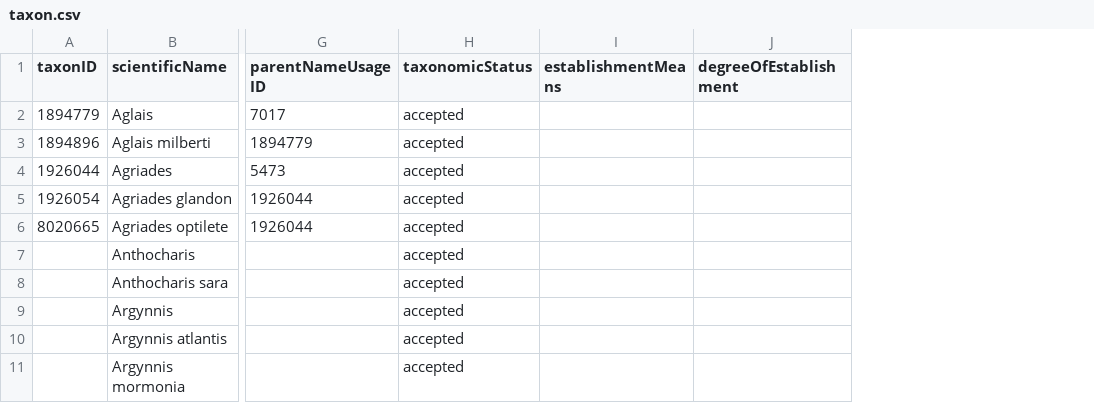
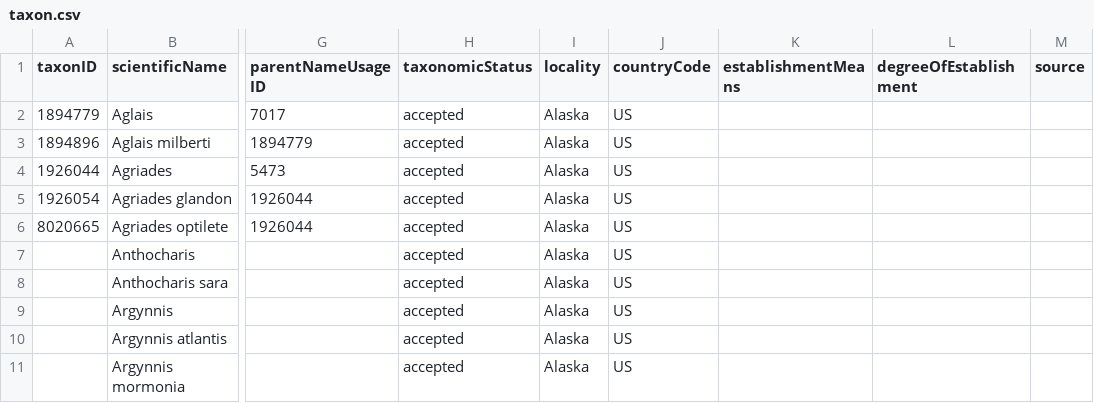
Before and after one commit to Alaska-Entomological-Society/checklistButterfliesAlaska, a CSV file: archive/taxon.csv, drawn as a sheet; only a part is shown, gaps mark what is left out; the diff names each change by its address in the sheet, - before the commit and + after, or states it on an @@ line.

Commit message:
add some distribution fields

```diff
--- a/archive/taxon.csv
+++ b/archive/taxon.csv
+column I (locality), rows 2-11: all Alaska
+column J (countryCode), rows 2-11: all US
+column M (source), empty
```
